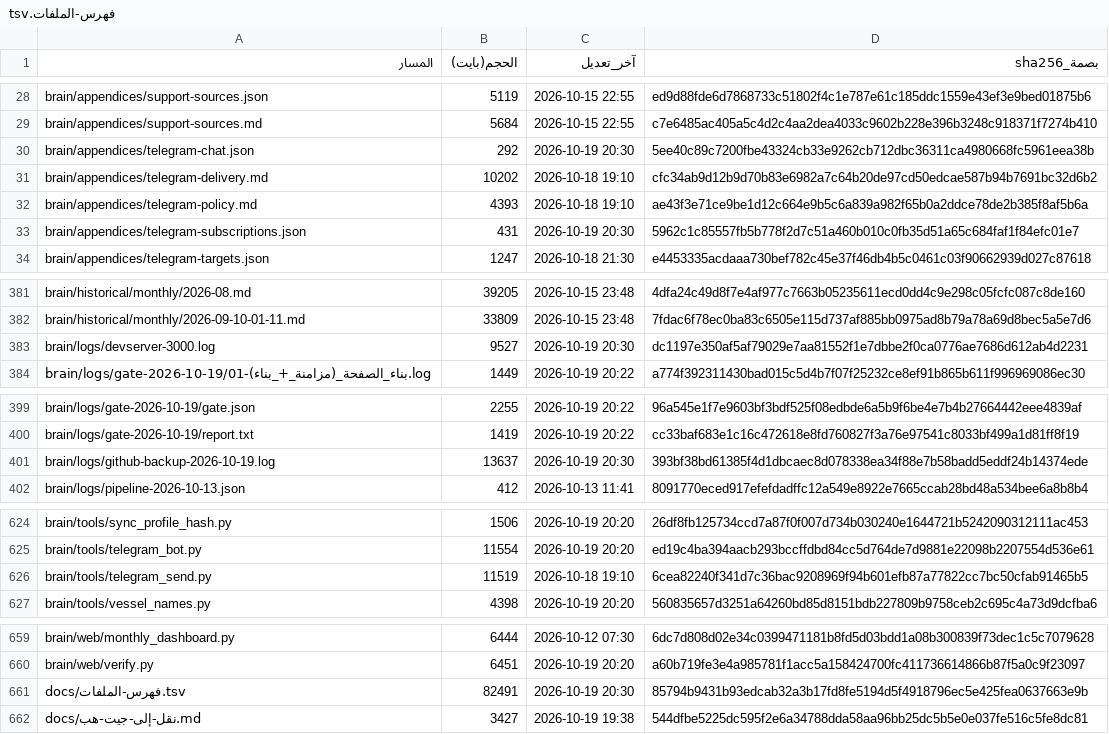
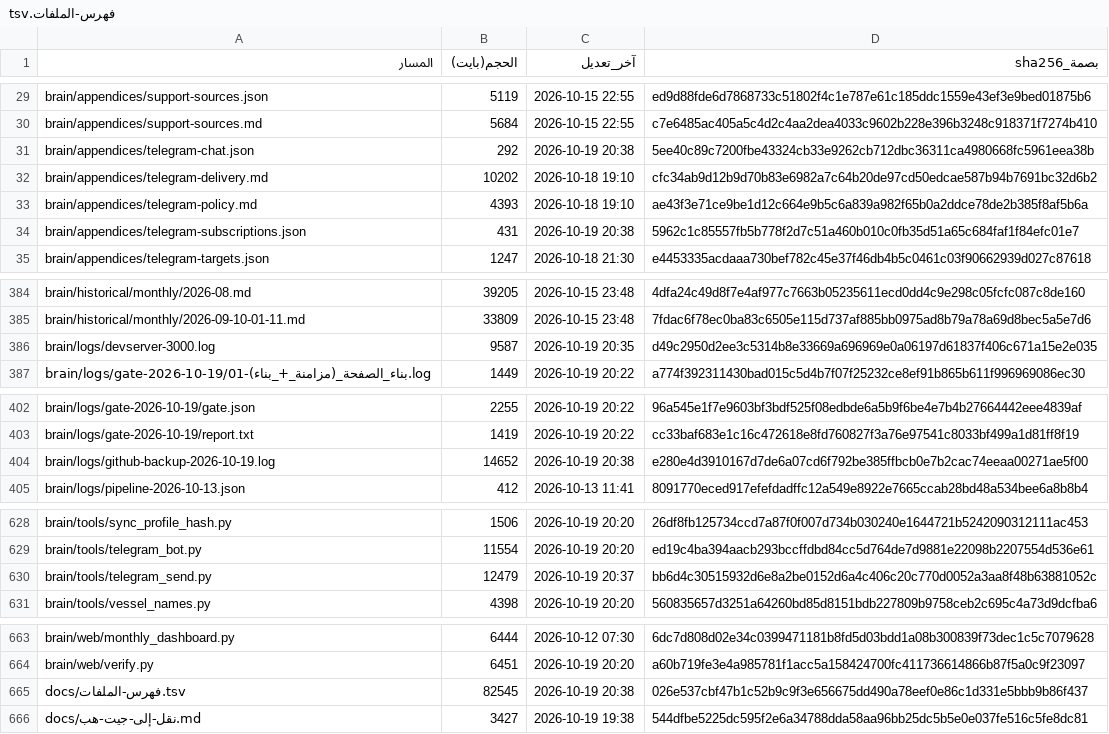
Before and after one commit to fahadaldoseri/mda-marine-system, a TSV file: docs/فهرس-الملفات.tsv, drawn as a sheet; only a part is shown, gaps mark what is left out; the diff covers the shown part only.

```diff
--- a/docs/فهرس-الملفات.tsv
+++ b/docs/فهرس-الملفات.tsv
@@ -29,6 +30,6 @@ brain/appendices/support-sources.json	5119	2026-10-15 22:55	ed9d88fde6d7868733c5
 brain/appendices/support-sources.md	5684	2026-10-15 22:55	c7e6485ac405a5c4d2c4aa2dea4033c9602b228e396b3248c918371f7274b410
-brain/appendices/telegram-chat.json	292	2026-10-19 20:30	5ee40c89c7200fbe43324cb33e9262cb712dbc36311ca4980668fc5961eea38b
+brain/appendices/telegram-chat.json	292	2026-10-19 20:38	5ee40c89c7200fbe43324cb33e9262cb712dbc36311ca4980668fc5961eea38b
 brain/appendices/telegram-delivery.md	10202	2026-10-18 19:10	cfc34ab9d12b9d70b83e6982a7c64b20de97cd50edcae587b94b7691bc32d6b2
 brain/appendices/telegram-policy.md	4393	2026-10-18 19:10	ae43f3e71ce9be1d12c664e9b5c6a839a982f65b0a2ddce78de2b385f8af5b6a
-brain/appendices/telegram-subscriptions.json	431	2026-10-19 20:30	5962c1c85557fb5b778f2d7c51a460b010c0fb35d51a65c684faf1f84efc01e7
+brain/appendices/telegram-subscriptions.json	431	2026-10-19 20:38	5962c1c85557fb5b778f2d7c51a460b010c0fb35d51a65c684faf1f84efc01e7
 brain/appendices/telegram-targets.json	1247	2026-10-18 21:30	e4453335acdaaa730bef782c45e37f46db4b5c0461c03f90662939d027c87618
@@ -382,3 +385,3 @@ brain/historical/monthly/2026-08.md	39205	2026-10-15 23:48	4dfa24c49d8f7e4af977c
 brain/historical/monthly/2026-09-10-01-11.md	33809	2026-10-15 23:48	7fdac6f78ec0ba83c6505e115d737af885bb0975ad8b79a78a69d8bec5a5e7d6
-brain/logs/devserver-3000.log	9527	2026-10-19 20:30	dc1197e350af5af79029e7aa81552f1e7dbbe2f0ca0776ae7686d612ab4d2231
+brain/logs/devserver-3000.log	9587	2026-10-19 20:35	d49c2950d2ee3c5314b8e33669a696969e0a06197d61837f406c671a15e2e035
 brain/logs/gate-2026-10-19/01-بناء_الصفحة_(مزامنة_+_بناء).log	1449	2026-10-19 20:22	a774f392311430bad015c5d4b7f07f25232ce8ef91b865b611f996969086ec30
@@ -400,3 +403,3 @@ brain/logs/gate-2026-10-19/gate.json	2255	2026-10-19 20:22	96a545e1f7e9603bf3bdf
 brain/logs/gate-2026-10-19/report.txt	1419	2026-10-19 20:22	cc33baf683e1c16c472618e8fd760827f3a76e97541c8033bf499a1d81ff8f19
-brain/logs/github-backup-2026-10-19.log	13637	2026-10-19 20:30	393bf38bd61385f4d1dbcaec8d078338ea34f88e7b58badd5eddf24b14374ede
+brain/logs/github-backup-2026-10-19.log	14652	2026-10-19 20:38	e280e4d3910167d7de6a07cd6f792be385ffbcb0e7b2cac74eeaa00271ae5f00
 brain/logs/pipeline-2026-10-13.json	412	2026-10-13 11:41	8091770eced917efefdadffc12a549e8922e7665ccab28bd48a534bee6a8b8b4
@@ -625,3 +629,3 @@ brain/tools/sync_profile_hash.py	1506	2026-10-19 20:20	26df8fb125734ccd7a87f0f00
 brain/tools/telegram_bot.py	11554	2026-10-19 20:20	ed19c4ba394aacb293bccffdbd84cc5d764de7d9881e22098b2207554d536e61
-brain/tools/telegram_send.py	11519	2026-10-18 19:10	6cea82240f341d7c36bac9208969f94b601efb87a77822cc7bc50cfab91465b5
+brain/tools/telegram_send.py	12479	2026-10-19 20:37	bb6d4c30515932d6e8a2be0152d6a4c406c20c770d0052a3aa8f48b63881052c
 brain/tools/vessel_names.py	4398	2026-10-19 20:20	560835657d3251a64260bd85d8151bdb227809b9758ceb2c695c4a73d9dcfba6
@@ -660,3 +664,3 @@ brain/web/monthly_dashboard.py	6444	2026-10-12 07:30	6dc7d808d02e34c0399471181b8
 brain/web/verify.py	6451	2026-10-19 20:20	a60b719fe3e4a985781f1acc5a158424700fc411736614866b87f5a0c9f23097
-docs/فهرس-الملفات.tsv	82491	2026-10-19 20:30	85794b9431b93edcab32a3b17fd8fe5194d5f4918796ec5e425fea0637663e9b
+docs/فهرس-الملفات.tsv	82545	2026-10-19 20:38	026e537cbf47b1c52b9c9f3e656675dd490a78eef0e86c1d331e5bbb9b86f437
 docs/نقل-إلى-جيت-هب.md	3427	2026-10-19 19:38	544dfbe5225dc595f2e6a34788dda58aa96bb25dc5b5e0e037fe516c5fe8dc81
```
Also changed, not shown: 4 added rows and 13 edited cells elsewhere in this file, 11 other files.
